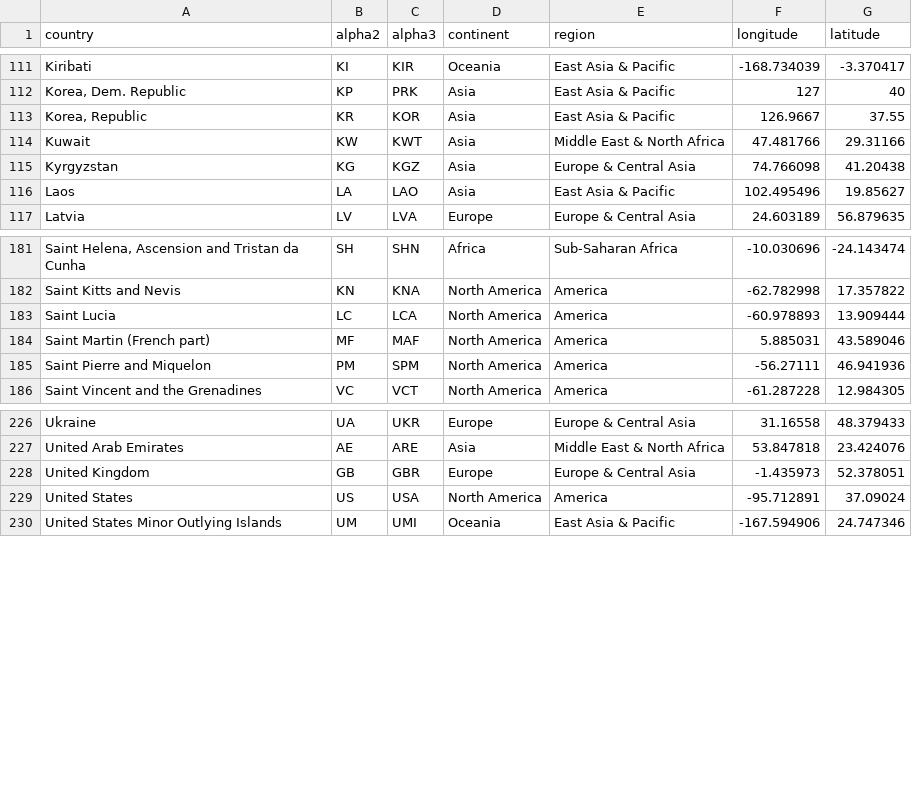
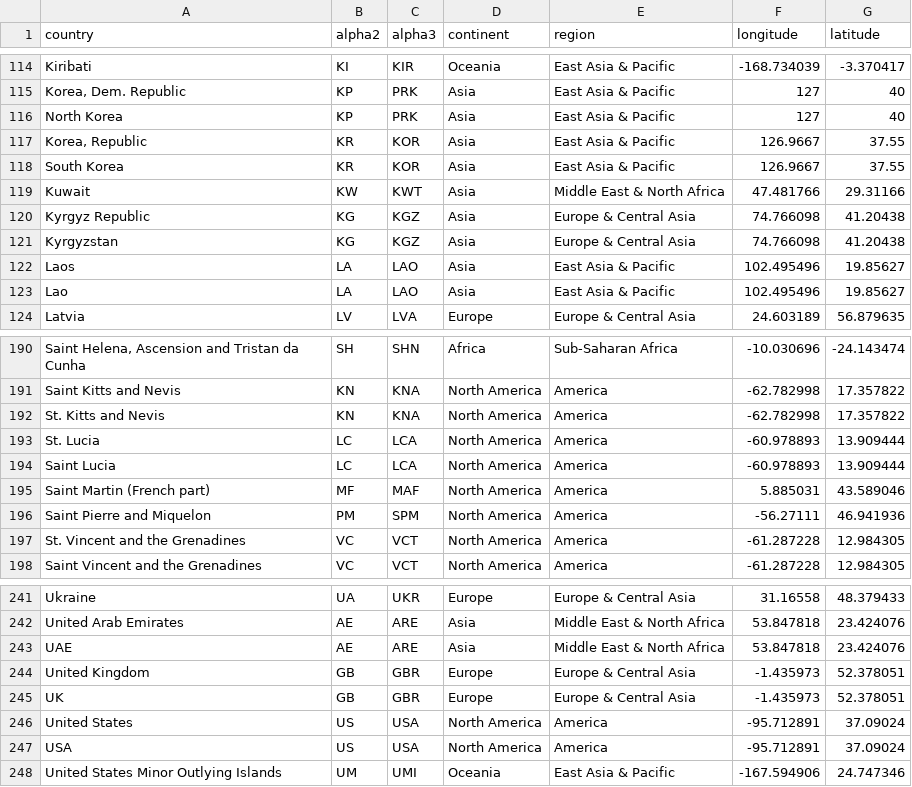
Before and after one commit to gicentre/data, a CSV file: world/countriesGM.csv, drawn as a sheet; only a part is shown, gaps mark what is left out; the diff covers the shown part only; the diff names each change by its address in the sheet, - before the commit and + after, or states it on an @@ line.

Commit message:
Add alternative country name rows

```diff
--- a/world/countriesGM.csv
+++ b/world/countriesGM.csv
+row 116: North Korea | KP | PRK | Asia | East Asia & Pacific | 127 | 40
+row 118: South Korea | KR | KOR | Asia | East Asia & Pacific | 126.9667 | 37.55
+row 120: Kyrgyz Republic | KG | KGZ | Asia | Europe & Central Asia | 74.766098 | 41.20438
+row 123: Lao | LA | LAO | Asia | East Asia & Pacific | 102.495496 | 19.85627
+row 192: St. Kitts and Nevis | KN | KNA | North America | America | -62.782998 | 17.357822
+row 193: St. Lucia | LC | LCA | North America | America | -60.978893 | 13.909444
+row 197: St. Vincent and the Grenadines | VC | VCT | North America | America | -61.287228 | 12.984305
+row 243: UAE | AE | ARE | Asia | Middle East & North Africa | 53.847818 | 23.424076
+row 245: UK | GB | GBR | Europe | Europe & Central Asia | -1.435973 | 52.378051
+row 247: USA | US | USA | North America | America | -95.712891 | 37.09024
```
Also changed, not shown: 8 added rows elsewhere in this file.
